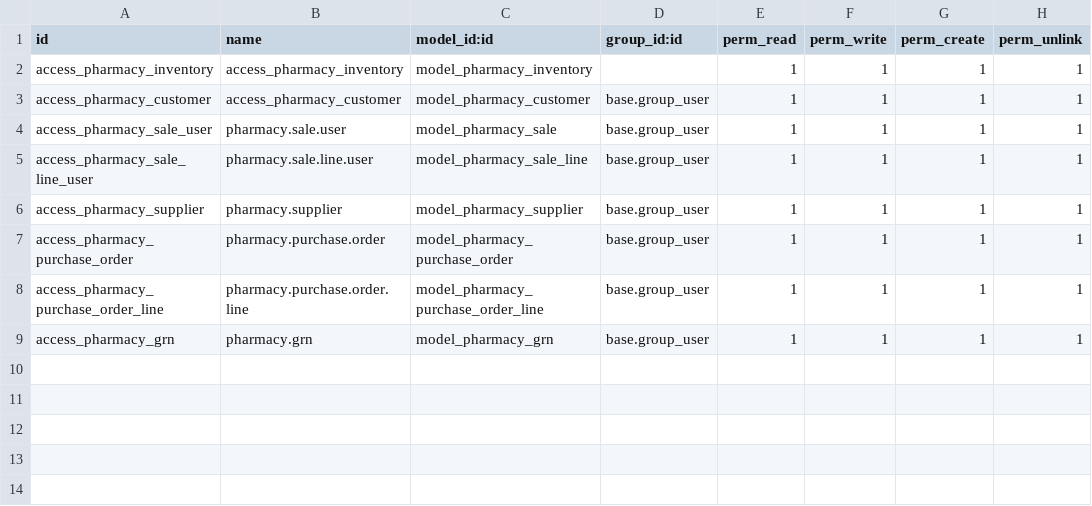
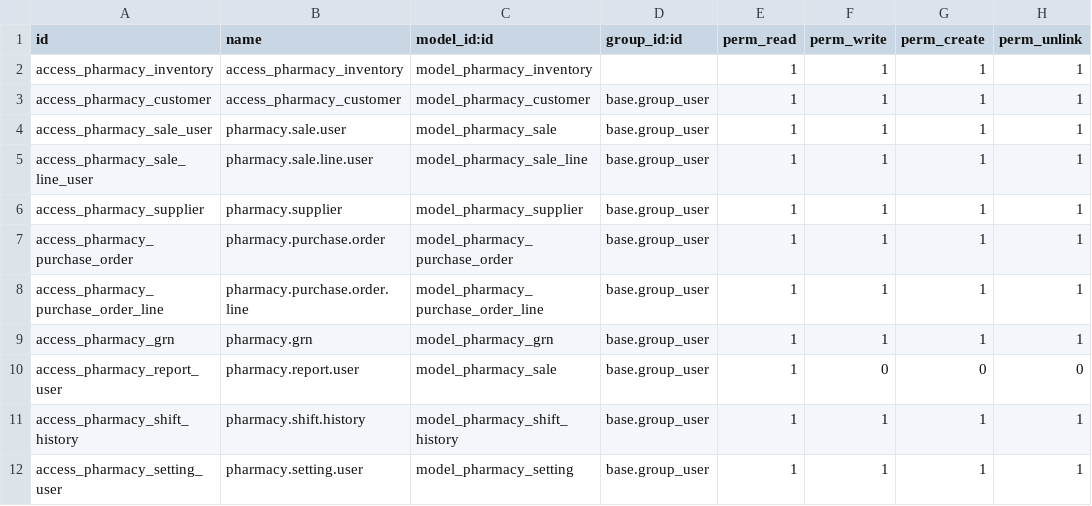
Before and after one commit to prabodhaj32/pharmacy_pos_ui, a CSV file: security/ir.model.access.csv, drawn as a sheet; the diff names each change by its address in the sheet, - before the commit and + after, or states it on an @@ line.

```diff
--- a/security/ir.model.access.csv
+++ b/security/ir.model.access.csv
+row 10: access_pharmacy_report_user | pharmacy.report.user | model_pharmacy_sale | base.group_user | 1 | 0 | 0 | 0
+row 11: access_pharmacy_shift_history | pharmacy.shift.history | model_pharmacy_shift_history | base.group_user | 1 | 1 | 1 | 1
+row 12: access_pharmacy_setting_user | pharmacy.setting.user | model_pharmacy_setting | base.group_user | 1 | 1 | 1 | 1
```
Also changed, not shown: 18 other files.
